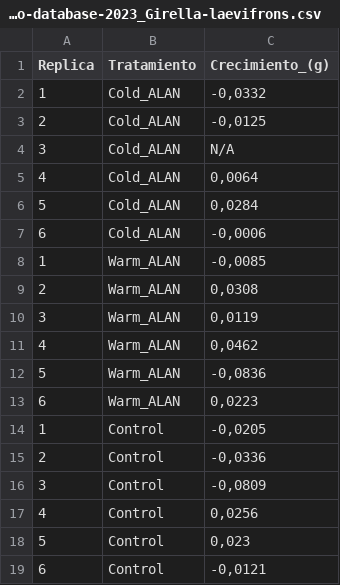
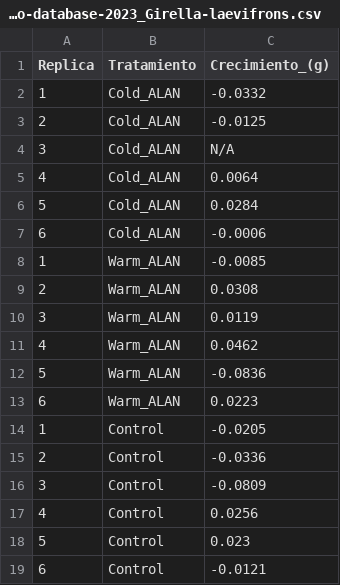
Before and after one commit to ValentinaGalazG/ALAN, a CSV file: Data/crecimiento-database-2023_Girella-laevifrons.csv, drawn as a sheet.

Commit message:
Carga datos crecimiento_Girella laevifrons

```diff
--- a/Data/crecimiento-database-2023_Girella-laevifrons.csv
+++ b/Data/crecimiento-database-2023_Girella-laevifrons.csv
@@ -1,19 +1,19 @@
 Replica;Tratamiento;Crecimiento_(g)
-1;Cold_ALAN;-0,0332
-2;Cold_ALAN;-0,0125
+1;Cold_ALAN;-0.0332
+2;Cold_ALAN;-0.0125
 3;Cold_ALAN;N/A
-4;Cold_ALAN;0,0064
-5;Cold_ALAN;0,0284
-6;Cold_ALAN;-0,0006
-1;Warm_ALAN;-0,0085
-2;Warm_ALAN;0,0308
-3;Warm_ALAN;0,0119
-4;Warm_ALAN;0,0462
-5;Warm_ALAN;-0,0836
-6;Warm_ALAN;0,0223
-1;Control;-0,0205
-2;Control;-0,0336
-3;Control;-0,0809
-4;Control;0,0256
-5;Control;0,023
-6;Control;-0,0121
+4;Cold_ALAN;0.0064
+5;Cold_ALAN;0.0284
+6;Cold_ALAN;-0.0006
+1;Warm_ALAN;-0.0085
+2;Warm_ALAN;0.0308
+3;Warm_ALAN;0.0119
+4;Warm_ALAN;0.0462
+5;Warm_ALAN;-0.0836
+6;Warm_ALAN;0.0223
+1;Control;-0.0205
+2;Control;-0.0336
+3;Control;-0.0809
+4;Control;0.0256
+5;Control;0.023
+6;Control;-0.0121
```
